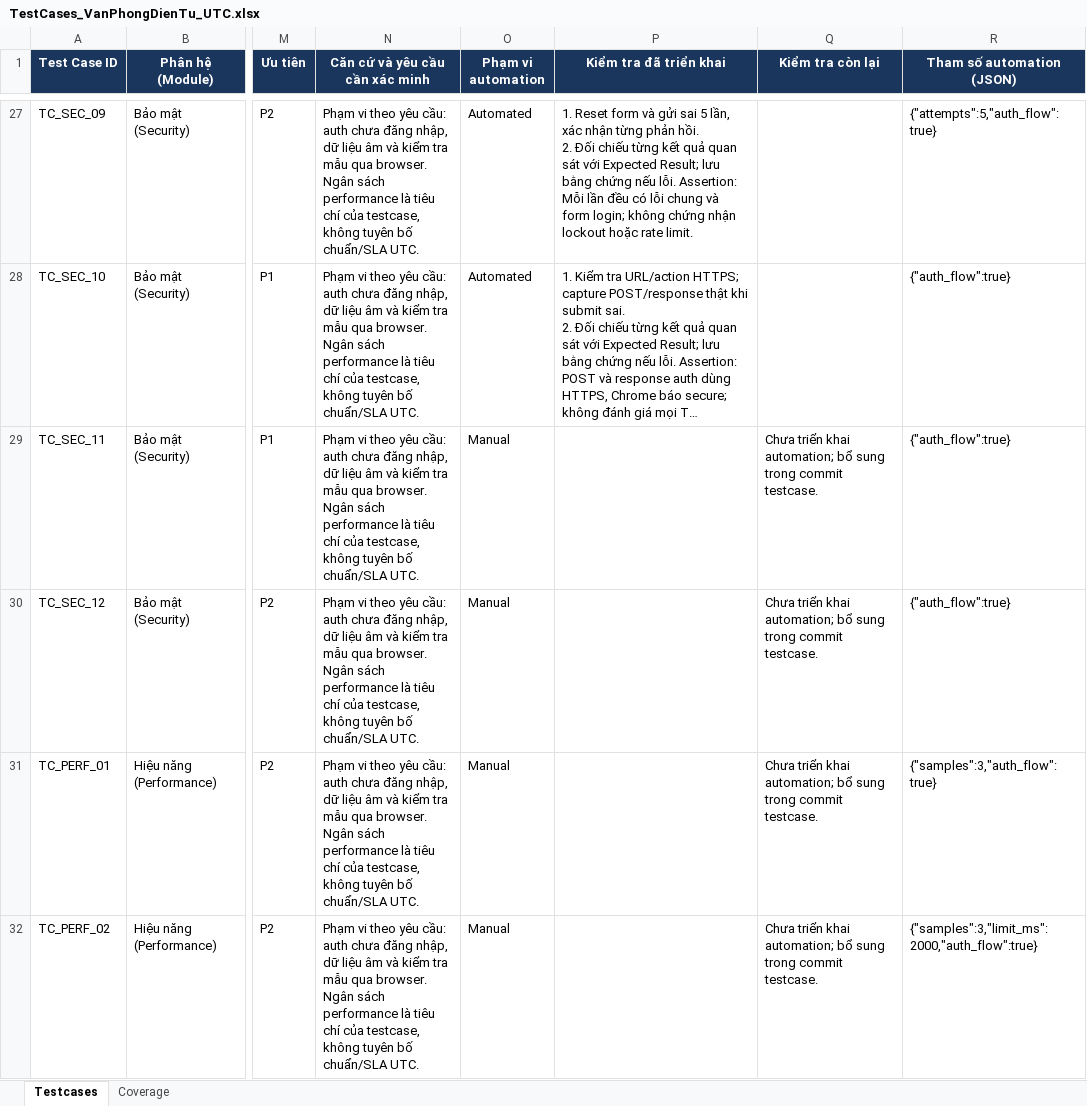
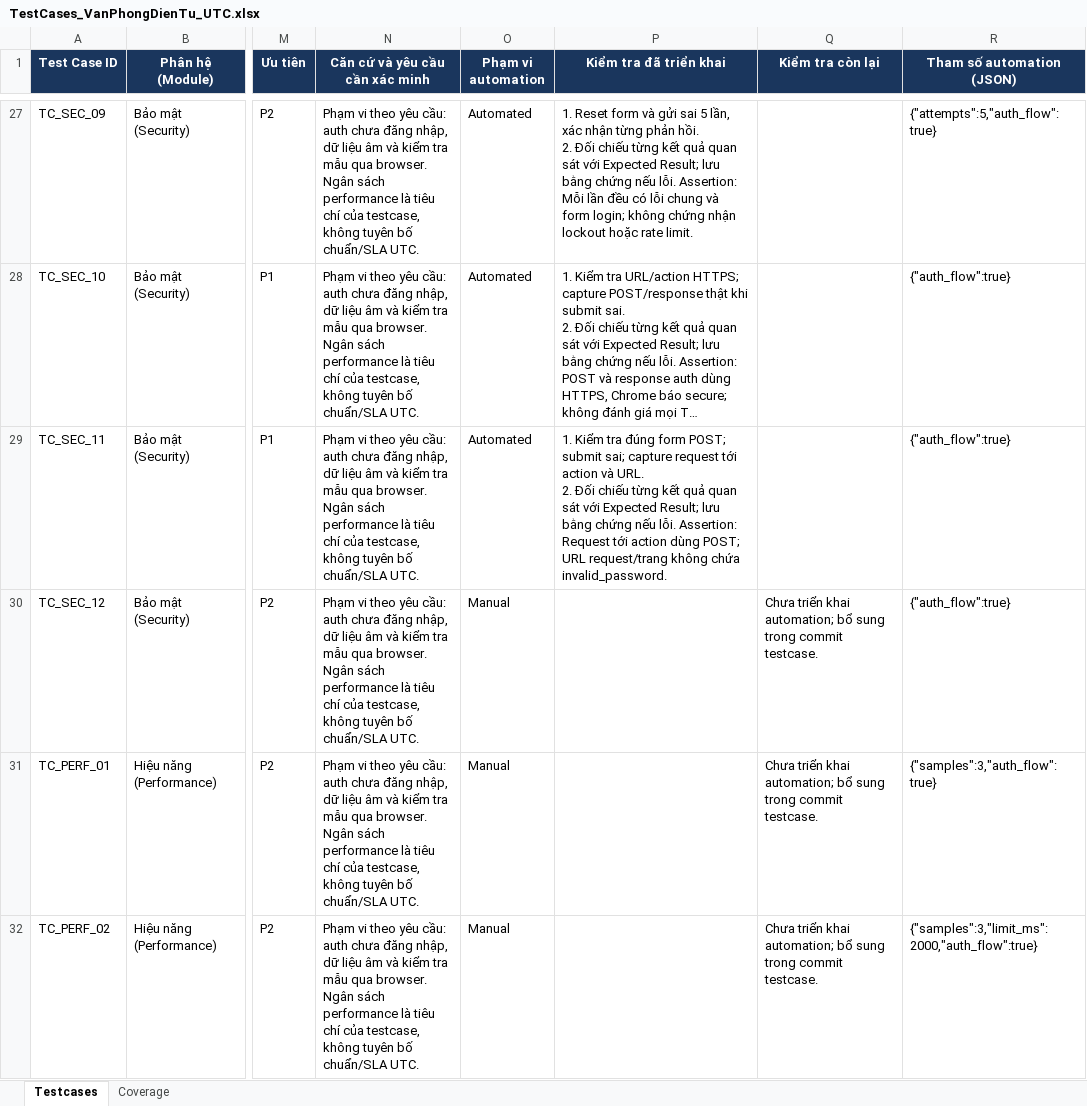
Before and after one commit to hieud3663/selenium, an Excel workbook: testcases/TestCases_VanPhongDienTu_UTC.xlsx, sheet Testcases, drawn as a sheet; only a part is shown, gaps mark what is left out; long unchanged cells end in …; values as stored, in another font and other column widths than the file's, no borders; ↵ is a line break in a cell; the diff names each change by its address in the sheet, - before the commit and + after, or states it on an @@ line.

Commit message:
test(TC_SEC_11): Require POST and keep passwords out of URLs

```diff
--- a/testcases/TestCases_VanPhongDienTu_UTC.xlsx (sheet Testcases)
+++ b/testcases/TestCases_VanPhongDienTu_UTC.xlsx (sheet Testcases)
-O29 (Phạm vi automation): Manual
+O29 (Phạm vi automation): Automated
-P29 (Kiểm tra đã triển khai): (empty)
+P29 (Kiểm tra đã triển khai): 1. Kiểm tra đúng form POST; submit sai; capture request tới action và URL. ↵ 2. Đối chiếu từng kết quả quan sát với Expected Result; lưu bằng chứng nếu lỗi. Assertion: Request tới action dùng POST; URL request/trang không chứa invalid_password.
-Q29 (Kiểm tra còn lại): Chưa triển khai automation; bổ sung trong commit testcase.
+Q29 (Kiểm tra còn lại): (empty)
```
Also changed, not shown: sheet Coverage, 1 other file.
